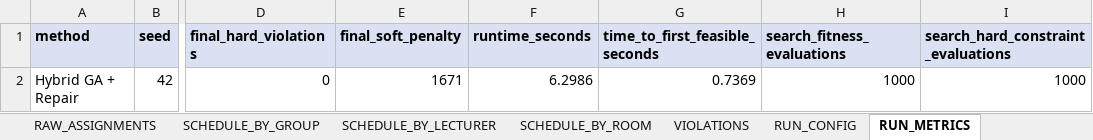
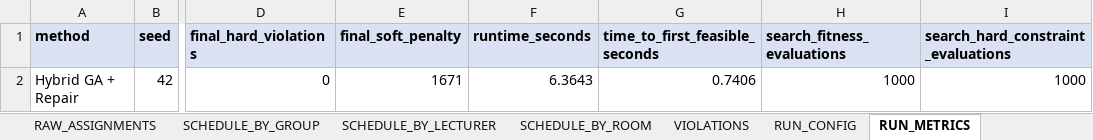
Before and after one commit to duktrung05/genetic-alo, an Excel workbook: outputs/production/best_timetable.xlsx, sheet RUN_METRICS, drawn as a sheet; only a part is shown, gaps mark what is left out; values as stored, in another font and other column widths than the file's, no borders; the diff names each change by its address in the sheet, - before the commit and + after, or states it on an @@ line.

```diff
--- a/outputs/production/best_timetable.xlsx (sheet RUN_METRICS)
+++ b/outputs/production/best_timetable.xlsx (sheet RUN_METRICS)
-F2 (runtime_seconds): 6.2986
+F2 (runtime_seconds): 6.3643
-G2 (time_to_first_feasible_seconds): 0.7369
+G2 (time_to_first_feasible_seconds): 0.7406
```
Also changed, not shown: sheet SUMMARY, 23 other files.
